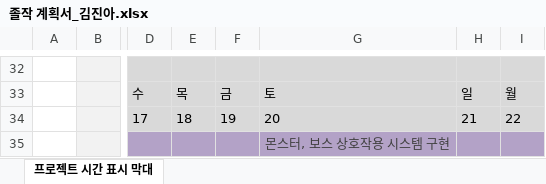
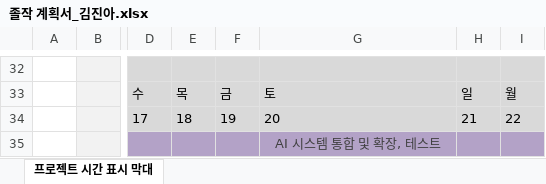
Before and after one commit to kwakyerin/2026_Graduation_Project, an Excel workbook: documents/김진아/졸작 계획서_김진아.xlsx, sheet 프로젝트 시간 표시 막대, drawn as a sheet; only a part is shown, gaps mark what is left out; values as stored, in another font and other column widths than the file's, no borders; conditional formats not drawn; the diff covers the shown part only; the diff names each change by its address in the sheet, - before the commit and + after, or states it on an @@ line.

```diff
--- a/documents/김진아/졸작 계획서_김진아.xlsx (sheet 프로젝트 시간 표시 막대)
+++ b/documents/김진아/졸작 계획서_김진아.xlsx (sheet 프로젝트 시간 표시 막대)
-G35: 몬스터, 보스 상호작용 시스템 구현
+G35: AI 시스템 통합 및 확장, 테스트
```
Also changed, not shown: 7 added rows and 7 removed rows elsewhere in this sheet, 1 other file.
